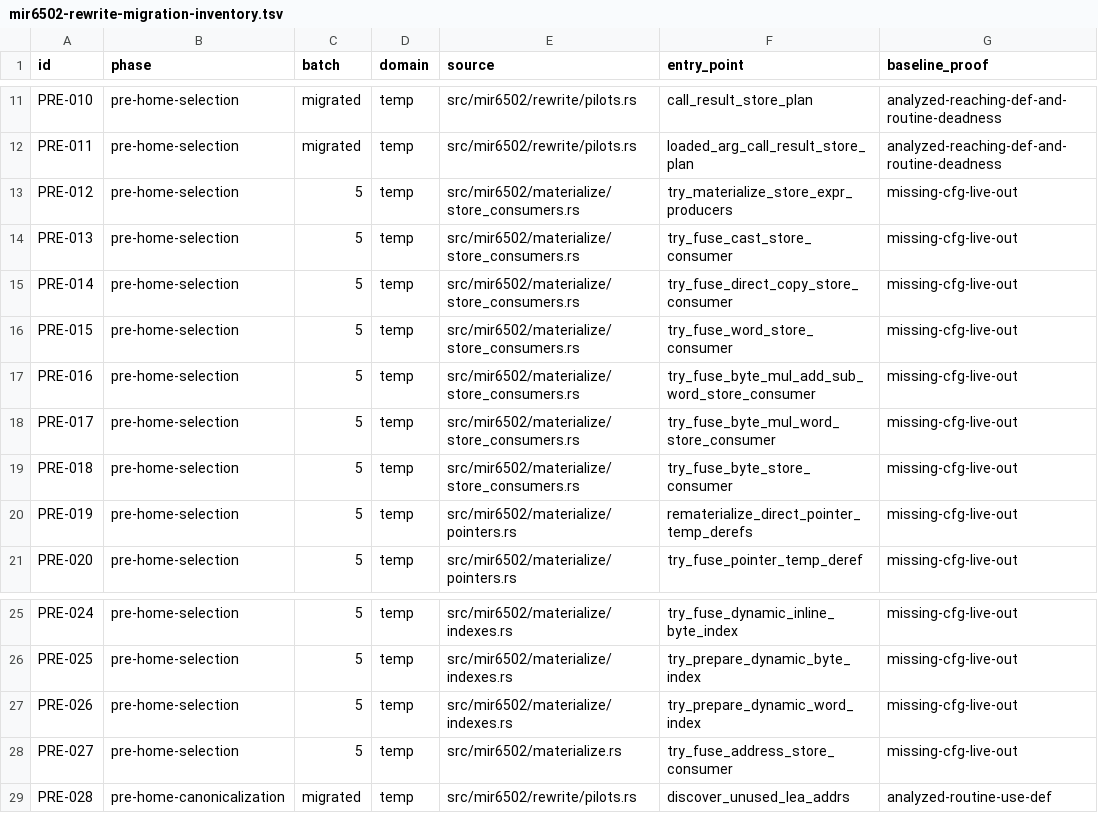
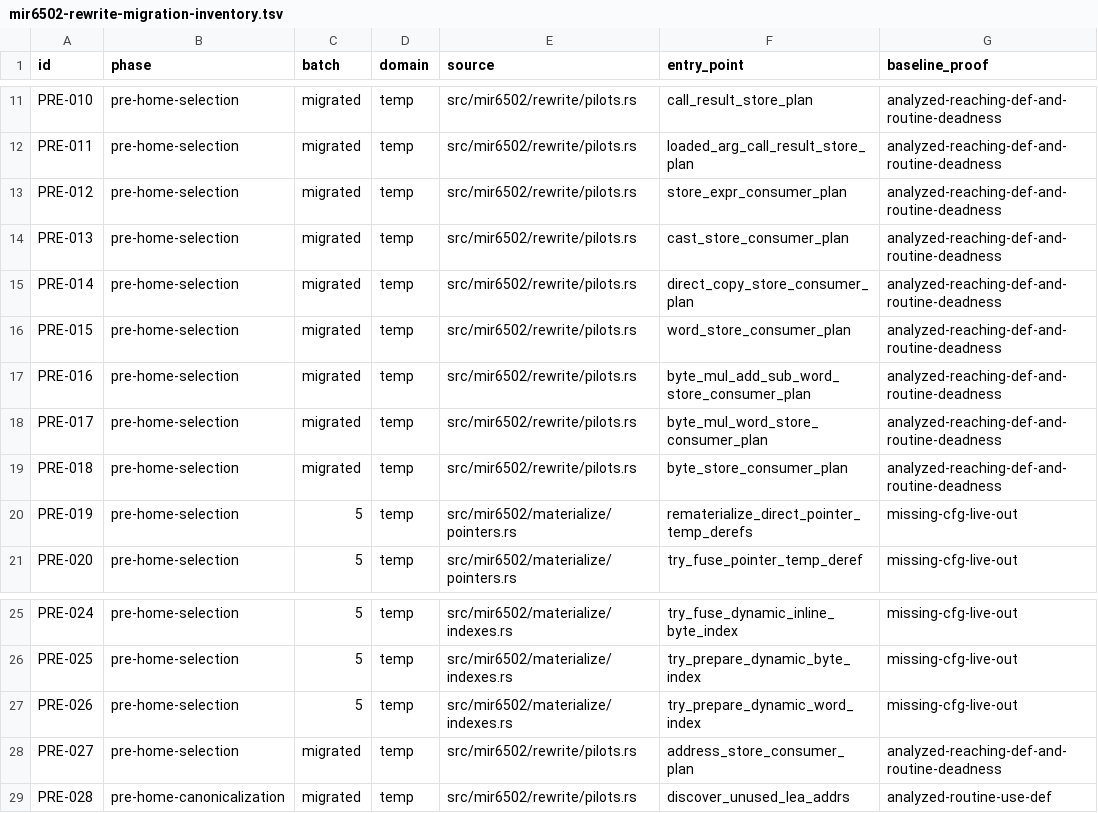
Before and after one commit to mkur/actionc, a TSV file: surveys/tn/mir6502-rewrite-migration-inventory.tsv, drawn as a sheet; only a part is shown, gaps mark what is left out.

Commit message:
mir6502: analyze store consumer rewrites

```diff
--- a/surveys/tn/mir6502-rewrite-migration-inventory.tsv
+++ b/surveys/tn/mir6502-rewrite-migration-inventory.tsv
@@ -12,9 +12,9 @@ PRE-010	pre-home-selection	migrated	temp	src/mir6502/rewrite/pilots.rs	call_resu
 PRE-011	pre-home-selection	migrated	temp	src/mir6502/rewrite/pilots.rs	loaded_arg_call_result_store_plan	analyzed-reaching-def-and-routine-deadness
-PRE-012	pre-home-selection	5	temp	src/mir6502/materialize/store_consumers.rs	try_materialize_store_expr_producers	missing-cfg-live-out
-PRE-013	pre-home-selection	5	temp	src/mir6502/materialize/store_consumers.rs	try_fuse_cast_store_consumer	missing-cfg-live-out
-PRE-014	pre-home-selection	5	temp	src/mir6502/materialize/store_consumers.rs	try_fuse_direct_copy_store_consumer	missing-cfg-live-out
-PRE-015	pre-home-selection	5	temp	src/mir6502/materialize/store_consumers.rs	try_fuse_word_store_consumer	missing-cfg-live-out
-PRE-016	pre-home-selection	5	temp	src/mir6502/materialize/store_consumers.rs	try_fuse_byte_mul_add_sub_word_store_consumer	missing-cfg-live-out
-PRE-017	pre-home-selection	5	temp	src/mir6502/materialize/store_consumers.rs	try_fuse_byte_mul_word_store_consumer	missing-cfg-live-out
-PRE-018	pre-home-selection	5	temp	src/mir6502/materialize/store_consumers.rs	try_fuse_byte_store_consumer	missing-cfg-live-out
+PRE-012	pre-home-selection	migrated	temp	src/mir6502/rewrite/pilots.rs	store_expr_consumer_plan	analyzed-reaching-def-and-routine-deadness
+PRE-013	pre-home-selection	migrated	temp	src/mir6502/rewrite/pilots.rs	cast_store_consumer_plan	analyzed-reaching-def-and-routine-deadness
+PRE-014	pre-home-selection	migrated	temp	src/mir6502/rewrite/pilots.rs	direct_copy_store_consumer_plan	analyzed-reaching-def-and-routine-deadness
+PRE-015	pre-home-selection	migrated	temp	src/mir6502/rewrite/pilots.rs	word_store_consumer_plan	analyzed-reaching-def-and-routine-deadness
+PRE-016	pre-home-selection	migrated	temp	src/mir6502/rewrite/pilots.rs	byte_mul_add_sub_word_store_consumer_plan	analyzed-reaching-def-and-routine-deadness
+PRE-017	pre-home-selection	migrated	temp	src/mir6502/rewrite/pilots.rs	byte_mul_word_store_consumer_plan	analyzed-reaching-def-and-routine-deadness
+PRE-018	pre-home-selection	migrated	temp	src/mir6502/rewrite/pilots.rs	byte_store_consumer_plan	analyzed-reaching-def-and-routine-deadness
 PRE-019	pre-home-selection	5	temp	src/mir6502/materialize/pointers.rs	rematerialize_direct_pointer_temp_derefs	missing-cfg-live-out
@@ -27,3 +27,3 @@ PRE-025	pre-home-selection	5	temp	src/mir6502/materialize/indexes.rs	try_prepare
 PRE-026	pre-home-selection	5	temp	src/mir6502/materialize/indexes.rs	try_prepare_dynamic_word_index	missing-cfg-live-out
-PRE-027	pre-home-selection	5	temp	src/mir6502/materialize.rs	try_fuse_address_store_consumer	missing-cfg-live-out
+PRE-027	pre-home-selection	migrated	temp	src/mir6502/rewrite/pilots.rs	address_store_consumer_plan	analyzed-reaching-def-and-routine-deadness
 PRE-028	pre-home-canonicalization	migrated	temp	src/mir6502/rewrite/pilots.rs	discover_unused_lea_addrs	analyzed-routine-use-def
```
Also changed, not shown: 8 other files.
